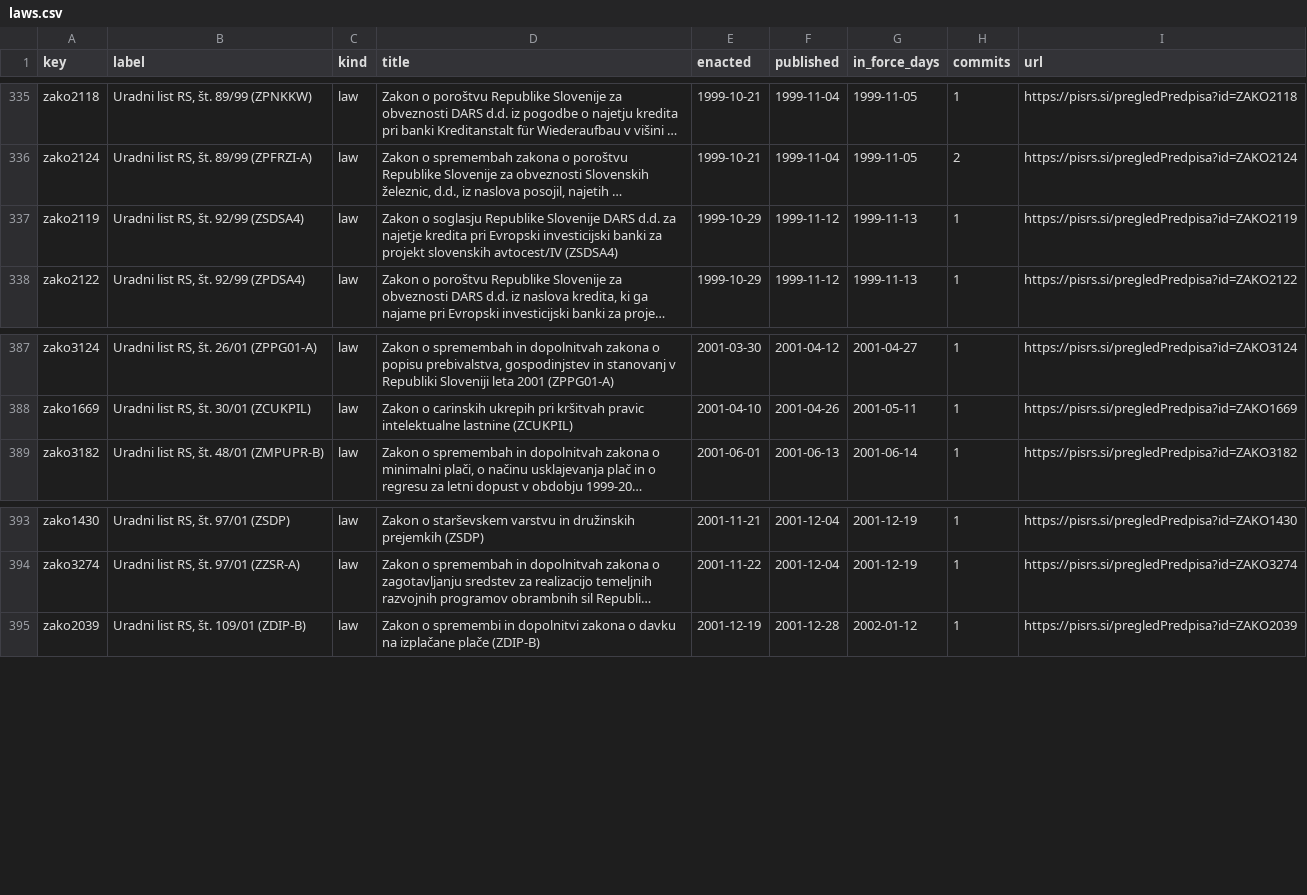
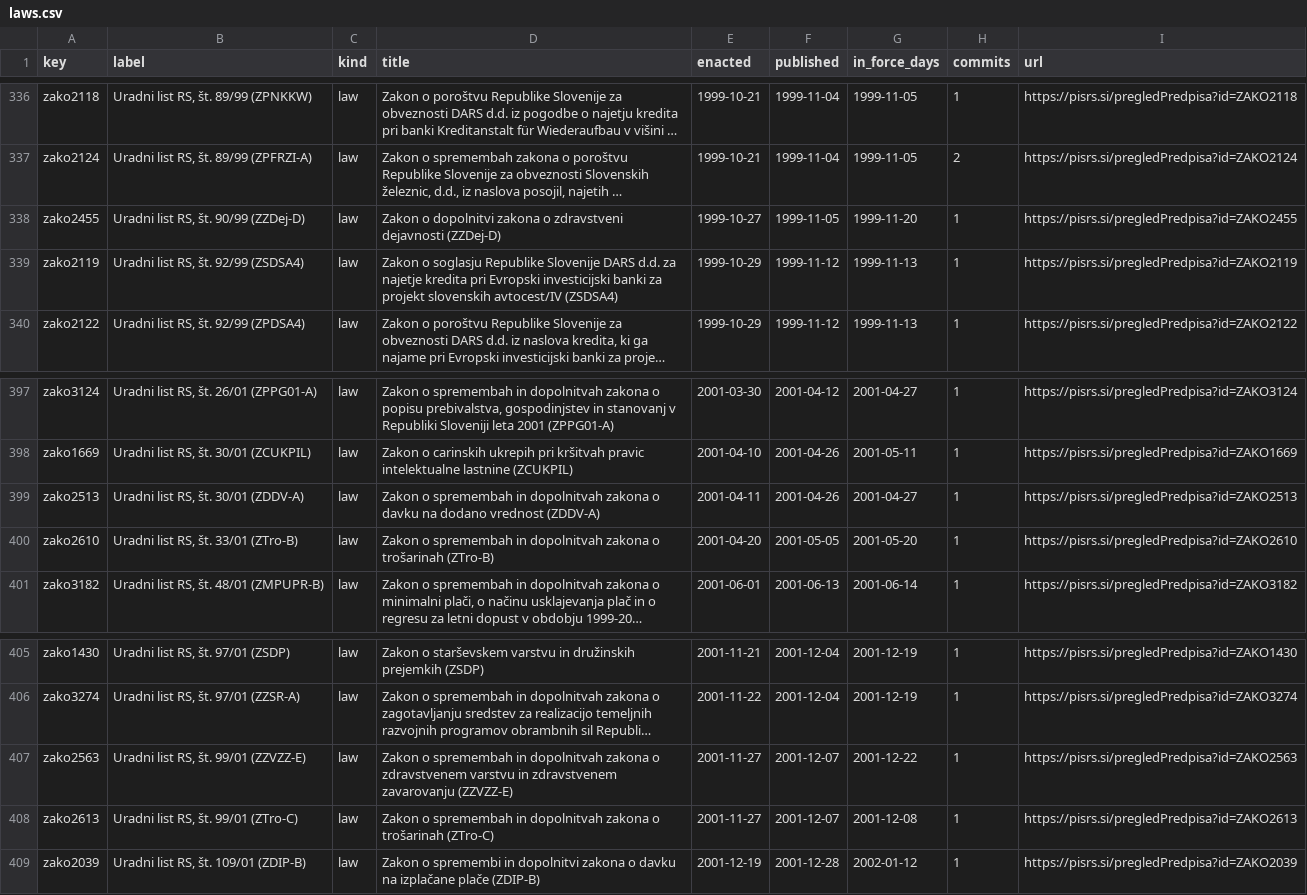
Before and after one commit to lexifina/slovenia-law, a CSV file: registry/data/laws.csv, drawn as a sheet; only a part is shown, gaps mark what is left out; long unchanged cells end in …; the diff covers the shown part only; the diff names each change by its address in the sheet, - before the commit and + after, or states it on an @@ line.

```diff
--- a/registry/data/laws.csv
+++ b/registry/data/laws.csv
+row 338: zako2455 | Uradni list RS, št. 90/99 (ZZDej-D) | law | Zakon o dopolnitvi zakona o zdravstveni dejavnosti (ZZDej-D) | 1999-10-27 | 1999-11-05 | 1999-11-20 | 1 | https://pisrs.si/pregledPredpisa?id=ZAKO2455
+row 399: zako2513 | Uradni list RS, št. 30/01 (ZDDV-A) | law | Zakon o spremembah in dopolnitvah zakona o davku na dodano vrednost (ZDDV-A) | 2001-04-11 | 2001-04-26 | 2001-04-27 | 1 | https://pisrs.si/pregledPredpisa?id=ZAKO2513
+row 400: zako2610 | Uradni list RS, št. 33/01 (ZTro-B) | law | Zakon o spremembah in dopolnitvah zakona o trošarinah (ZTro-B) | 2001-04-20 | 2001-05-05 | 2001-05-20 | 1 | https://pisrs.si/pregledPredpisa?id=ZAKO2610
+row 407: zako2563 | Uradni list RS, št. 99/01 (ZZVZZ-E) | law | Zakon o spremembah in dopolnitvah zakona o zdravstvenem varstvu in zdravstvenem zavarovanju (ZZVZZ-E) | 2001-11-27 | 2001-12-07 | 2001-12-22 | 1 | https://pisrs.si/pregledPredpisa?id=ZAKO2563
+row 408: zako2613 | Uradni list RS, št. 99/01 (ZTro-C) | law | Zakon o spremembah in dopolnitvah zakona o trošarinah (ZTro-C) | 2001-11-27 | 2001-12-07 | 2001-12-08 | 1 | https://pisrs.si/pregledPredpisa?id=ZAKO2613
```
Also changed, not shown: 9 added rows and 1 edited cell elsewhere in this file, registry/data/appends.csv, registry/data/commits.csv, 22 other files.
